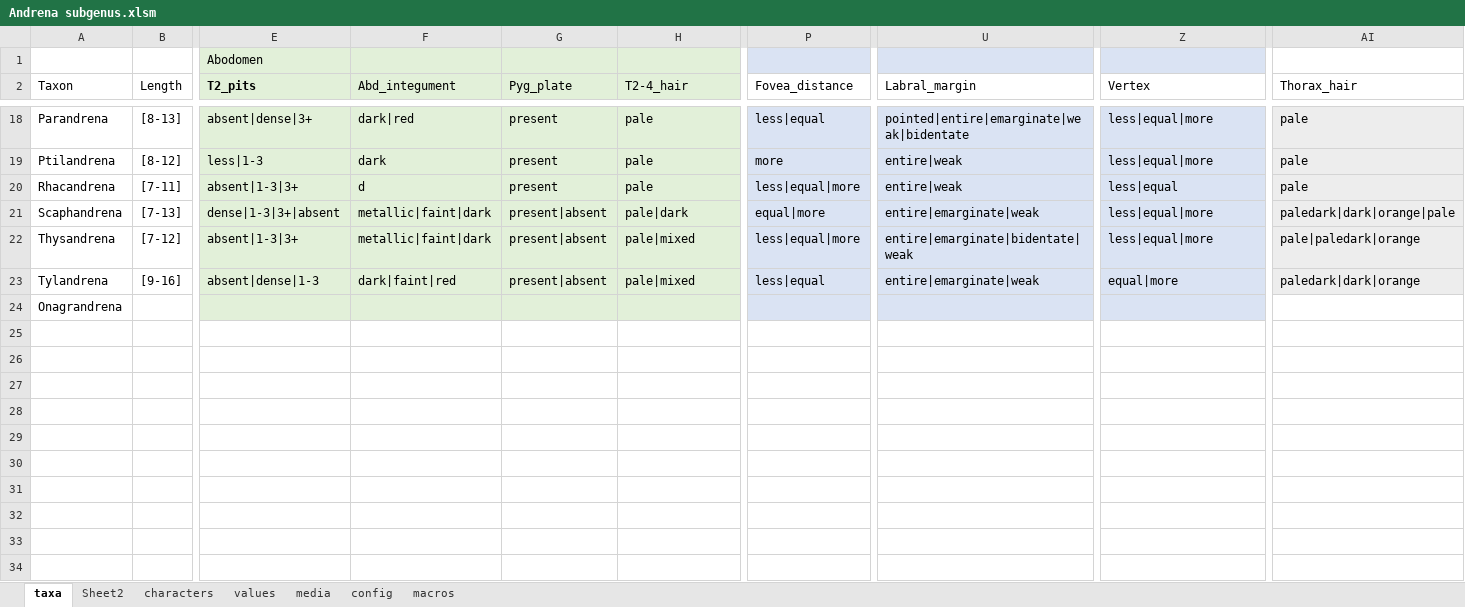
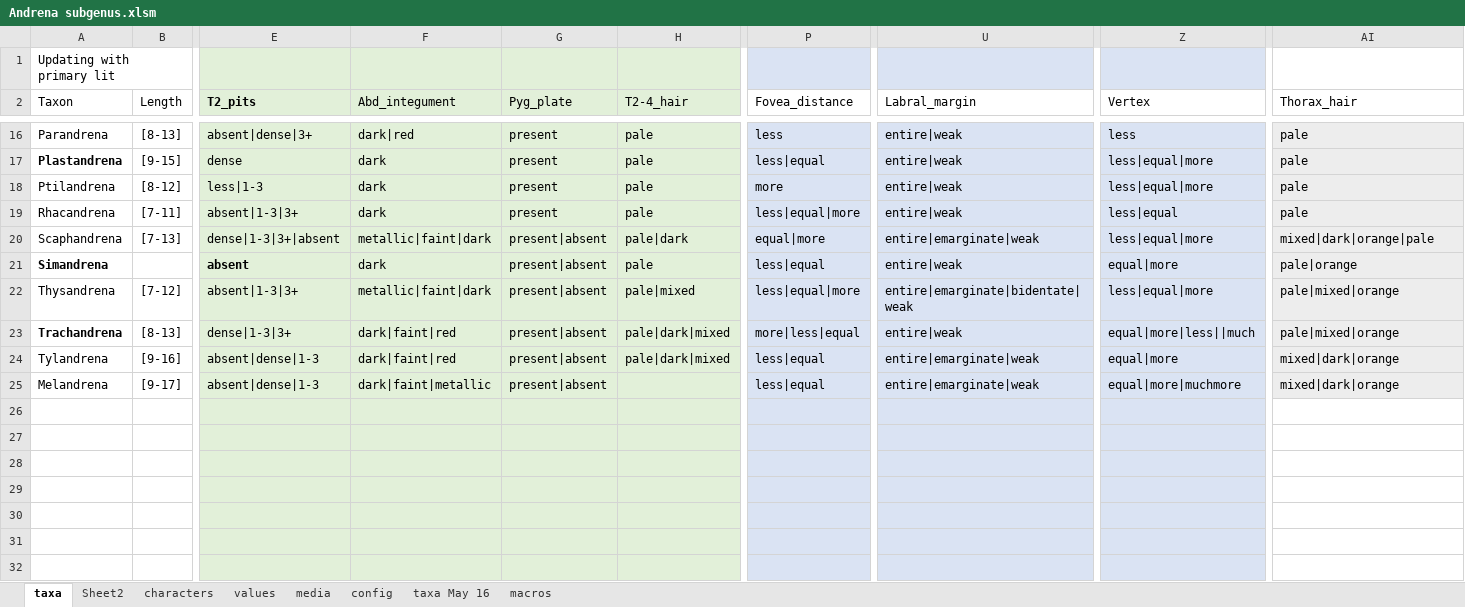
Before and after one commit to Leptinotarsa/AndrenaModel_8Jan22, an Excel workbook: identikit/kb/Andrena/Andrena subgenus.xlsm, sheet taxa, drawn as a sheet; only a part is shown, gaps mark what is left out; the shorter side is filled out with more unchanged rows; values as stored, in another font and other column widths than the file's, no borders; removed rows and columns are numbered as before the commit, all else as after; rows hold the shown columns only; the diff covers the shown part only; the diff names each change by its address in the sheet, - before the commit and + after, or states it on an @@ line.

```diff
--- a/identikit/kb/Andrena/Andrena subgenus.xlsm (sheet taxa)
+++ b/identikit/kb/Andrena/Andrena subgenus.xlsm (sheet taxa)
+sheet tab: taxa May 16
-row 1:  |  | Abodomen
+row 1: Updating with primary lit
-P16 (Fovea_distance): less|equal
+P16 (Fovea_distance): less
-U16 (Labral_margin): pointed|entire|emarginate|weak|bidentate
+U16 (Labral_margin): entire|weak
-Z16 (Vertex): less|equal|more
+Z16 (Vertex): less
@@ row 6 moved to row 17: Plastandrena @@
-F19 (Abd_integument): d
+F19 (Abd_integument): dark
-AI20 (Thorax_hair): paledark|dark|orange|pale
+AI20 (Thorax_hair): mixed|dark|orange|pale
@@ row 4 moved to row 21: Simandrena @@
-AI22 (Thorax_hair): pale|paledark|orange
+AI22 (Thorax_hair): pale|mixed|orange
+row 23: Trachandrena | [8-13] | dense|1-3|3+ | dark|faint|red | present|absent | pale|dark|mixed | more|less|equal | entire|weak | equal|more|less||much | pale|mixed|orange
-H24 (T2-4_hair): pale|mixed
+H24 (T2-4_hair): pale|dark|mixed
-AI24 (Thorax_hair): paledark|dark|orange
+AI24 (Thorax_hair): mixed|dark|orange
+row 25: Melandrena | [9-17] | absent|dense|1-3 | dark|faint|metallic | present|absent |  | less|equal | entire|emarginate|weak | equal|more|muchmore | mixed|dark|orange
+row 26: (empty)
+row 27: (empty)
+row 28: (empty)
+row 29: (empty)
+row 30: (empty)
+row 31: (empty)
+row 32: (empty)
```
Also changed, not shown: 14 added rows, 1 removed row, 1 moved row, 22 edited cells and cell formats elsewhere in this sheet, sheet media, 31 other files.
